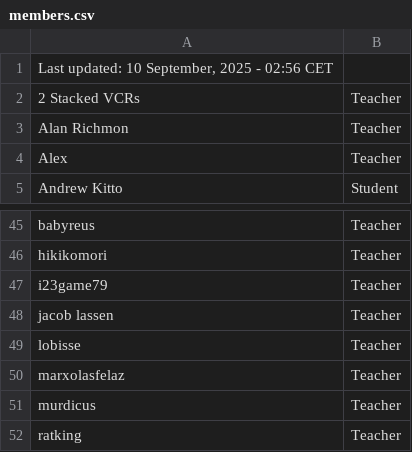
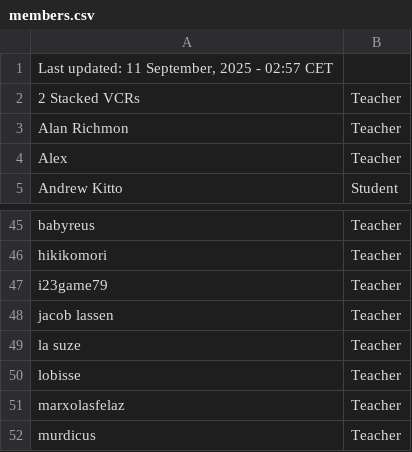
Before and after one commit to SuIT-pub/Mind-the-School, a CSV file: game/members.csv, drawn as a sheet; only a part is shown, gaps mark what is left out; the shorter side is filled out with more unchanged rows.

Commit message:
BOT:Updated members.csv

```diff
--- a/game/members.csv
+++ b/game/members.csv
@@ -1,2 +1,2 @@
-Last updated: 10 September, 2025 - 02:56 CET
+Last updated: 11 September, 2025 - 02:57 CET
 2 Stacked VCRs;Teacher
@@ -48,2 +48,3 @@ i23game79;Teacher
 jacob lassen;Teacher
+la suze;Teacher
 lobisse;Teacher
```
